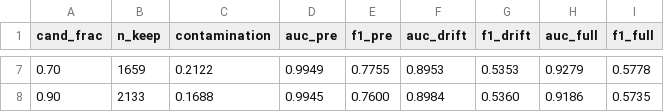
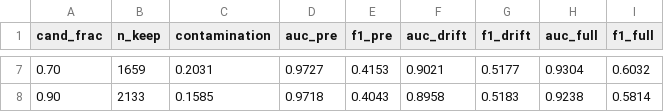
Before and after one commit to Asandhu11/driftguard, a CSV file: results/bgl_stage2_candsweep.csv, drawn as a sheet; only a part is shown, gaps mark what is left out; the diff covers the shown part only; the diff names each change by its address in the sheet, - before the commit and + after, or states it on an @@ line.

```diff
--- a/results/bgl_stage2_candsweep.csv
+++ b/results/bgl_stage2_candsweep.csv
-C7 (contamination): 0.2122
+C7 (contamination): 0.2031
-D7 (auc_pre): 0.9949
+D7 (auc_pre): 0.9727
-E7 (f1_pre): 0.7755
+E7 (f1_pre): 0.4153
-F7 (auc_drift): 0.8953
+F7 (auc_drift): 0.9021
-G7 (f1_drift): 0.5353
+G7 (f1_drift): 0.5177
-H7 (auc_full): 0.9279
+H7 (auc_full): 0.9304
-I7 (f1_full): 0.5778
+I7 (f1_full): 0.6032
-C8 (contamination): 0.1688
+C8 (contamination): 0.1585
-D8 (auc_pre): 0.9945
+D8 (auc_pre): 0.9718
-E8 (f1_pre): 0.7600
+E8 (f1_pre): 0.4043
-F8 (auc_drift): 0.8984
+F8 (auc_drift): 0.8958
-G8 (f1_drift): 0.5360
+G8 (f1_drift): 0.5183
-H8 (auc_full): 0.9186
+H8 (auc_full): 0.9238
-I8 (f1_full): 0.5735
+I8 (f1_full): 0.5814
```
Also changed, not shown: 32 edited cells elsewhere in this file, results/bgl_disambiguate.csv, results/bgl_stage2_sweep.csv, 23 other files.
